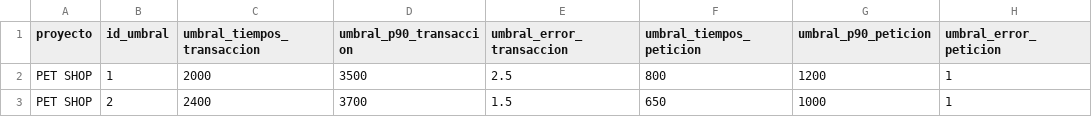
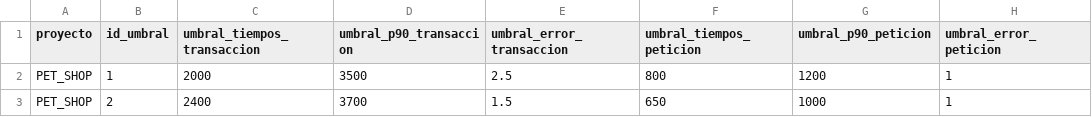
Before and after one commit to gongarciam/test, a CSV file: historico/csv_historico_umbrales.csv, drawn as a sheet; only a part is shown; the diff names each change by its address in the sheet, - before the commit and + after, or states it on an @@ line.

Commit message:
commit

```diff
--- a/historico/csv_historico_umbrales.csv
+++ b/historico/csv_historico_umbrales.csv
-A2:A3 (proyecto): PET SHOP
+A2:A3 (proyecto): PET_SHOP
```
